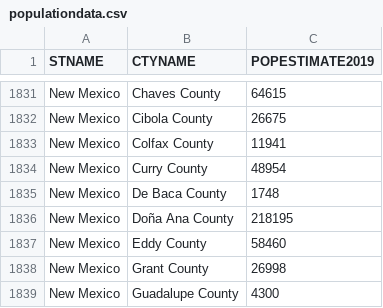
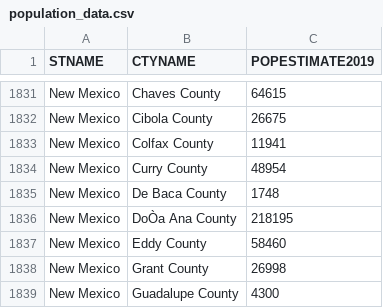
Before and after one commit to brian-philip-dwyer/coronavirus-data-app, a CSV file: public/population_data.csv (was public/populationdata.csv), drawn as a sheet; only a part is shown, gaps mark what is left out; the diff names each change by its address in the sheet, - before the commit and + after, or states it on an @@ line.

Commit message:
Data changes.

```diff
--- a/public/populationdata.csv
+++ b/public/population_data.csv
-B1836 (CTYNAME): Doña Ana County
+B1836 (CTYNAME): DoÒa Ana County
```
